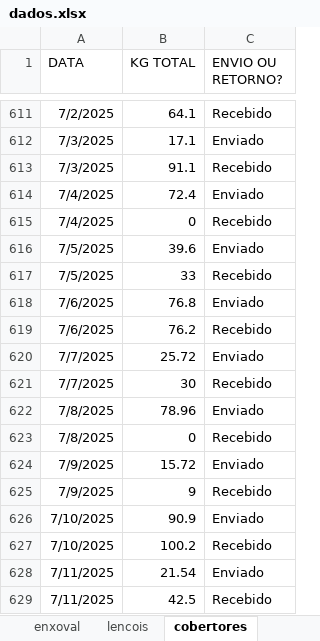
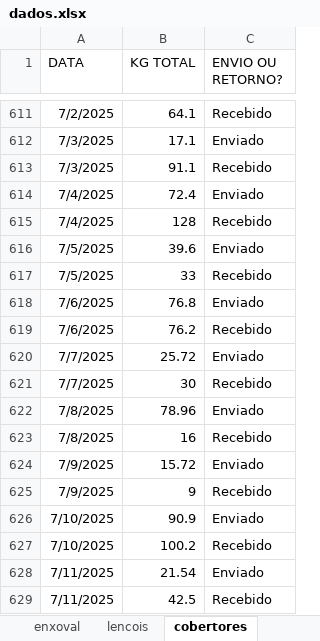
Before and after one commit to Piber22/controles, an Excel workbook: dados/dados.xlsx, sheet cobertores, drawn as a sheet; only a part is shown, gaps mark what is left out; values as stored, in another font and other column widths than the file's, no borders; table styles not drawn; the diff covers the shown part only; the diff names each change by its address in the sheet, - before the commit and + after, or states it on an @@ line.

```diff
--- a/dados/dados.xlsx (sheet cobertores)
+++ b/dados/dados.xlsx (sheet cobertores)
-B615 (KG TOTAL): 0
+B615 (KG TOTAL): 128
-B623 (KG TOTAL): 0
+B623 (KG TOTAL): 16
```
Also changed, not shown: 20 added rows and 1 edited cell elsewhere in this sheet, sheet enxoval, sheet lencois, 2 other files.
